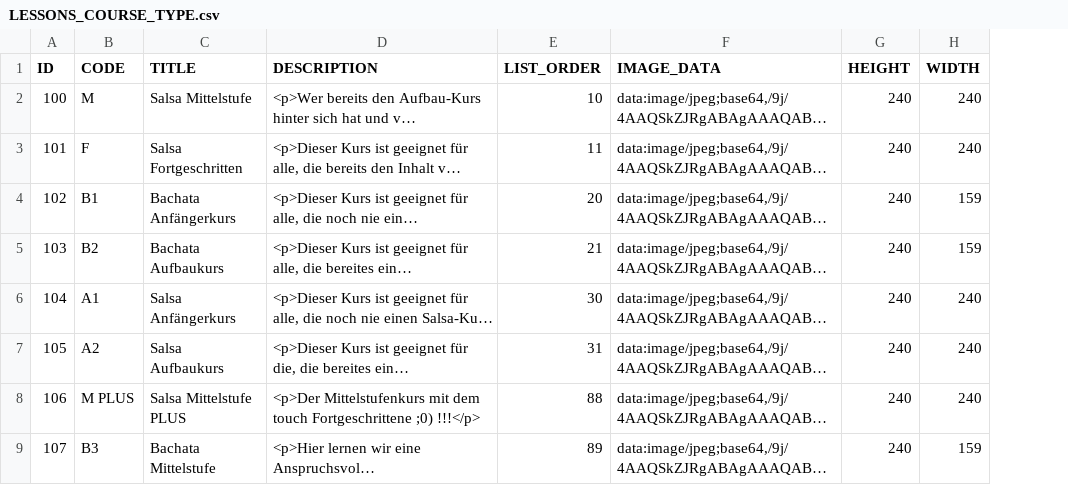
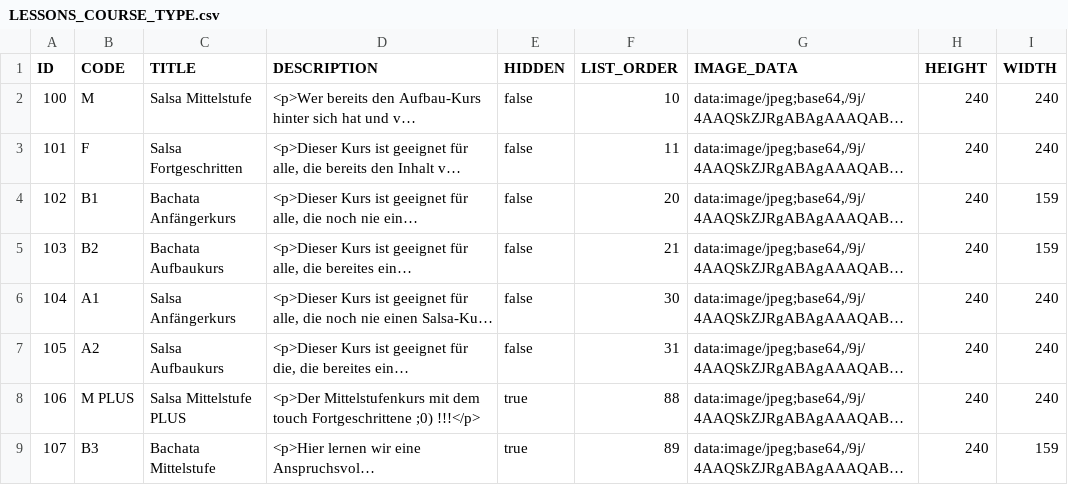
Before and after one commit to chrisdutz/movement-of-salsa-2.0, a CSV file: modules/lessons/backend/src/main/resources/META-INF/migration/lessons/1/LESSONS_COURSE_TYPE.csv, drawn as a sheet; only a part is shown; long unchanged cells end in …; the diff names each change by its address in the sheet, - before the commit and + after, or states it on an @@ line.

Commit message:
feat: Added the implementation of the Course-Type main module

```diff
--- a/modules/lessons/backend/src/main/resources/META-INF/migration/lessons/1/LESSONS_COURSE_TYPE.csv
+++ b/modules/lessons/backend/src/main/resources/META-INF/migration/lessons/1/LESSONS_COURSE_TYPE.csv
+column E (HIDDEN), rows 2-9: false | false | false | false | false | false | true | true
```
Also changed, not shown: 9 other files.
